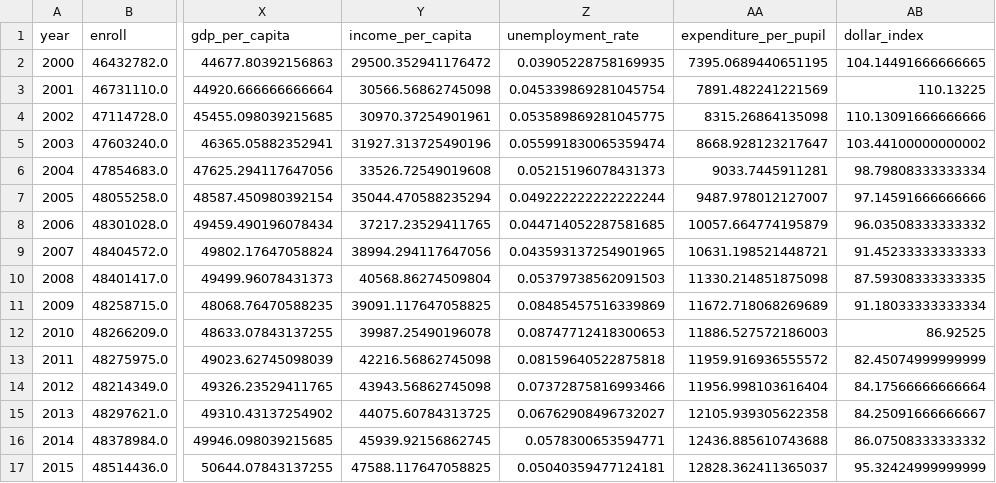
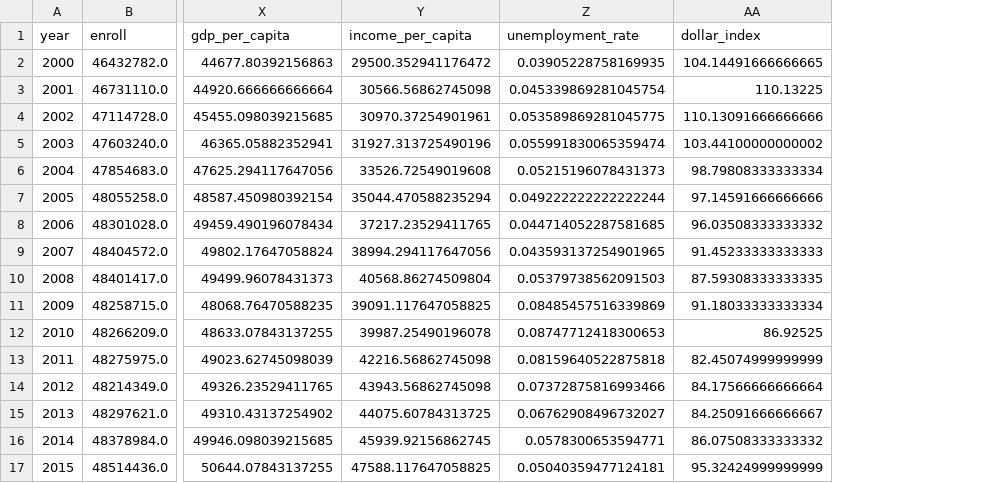
Before and after one commit to SuperYuLu/USEduFinanceML, a CSV file: data/data_cleaned/national_level_aggragated_data_from_2000.csv, drawn as a sheet; only a part is shown, gaps mark what is left out; the diff names each change by its address in the sheet, - before the commit and + after, or states it on an @@ line.

Commit message:
add national level analysis after 2000

```diff
--- a/data/data_cleaned/national_level_aggragated_data_from_2000.csv
+++ b/data/data_cleaned/national_level_aggragated_data_from_2000.csv
-column AA (expenditure_per_pupil), rows 2-17: 7395.0689440651195 | 7891.482241221569 | 8315.26864135098 | 8668.928123217647 | 9033.7445911281 | 9487.978012127007 | 10057.664774195879 | 10631.198521448721 | 11330.214851875098 | 11672.718068269689 | 11886.527572186003 | 11959.916936555572 | 11956.998103616404 | 12105.939305622358 | 12436.885610743688 | 12828.362411365037
```
Also changed, not shown: 3 other files.
